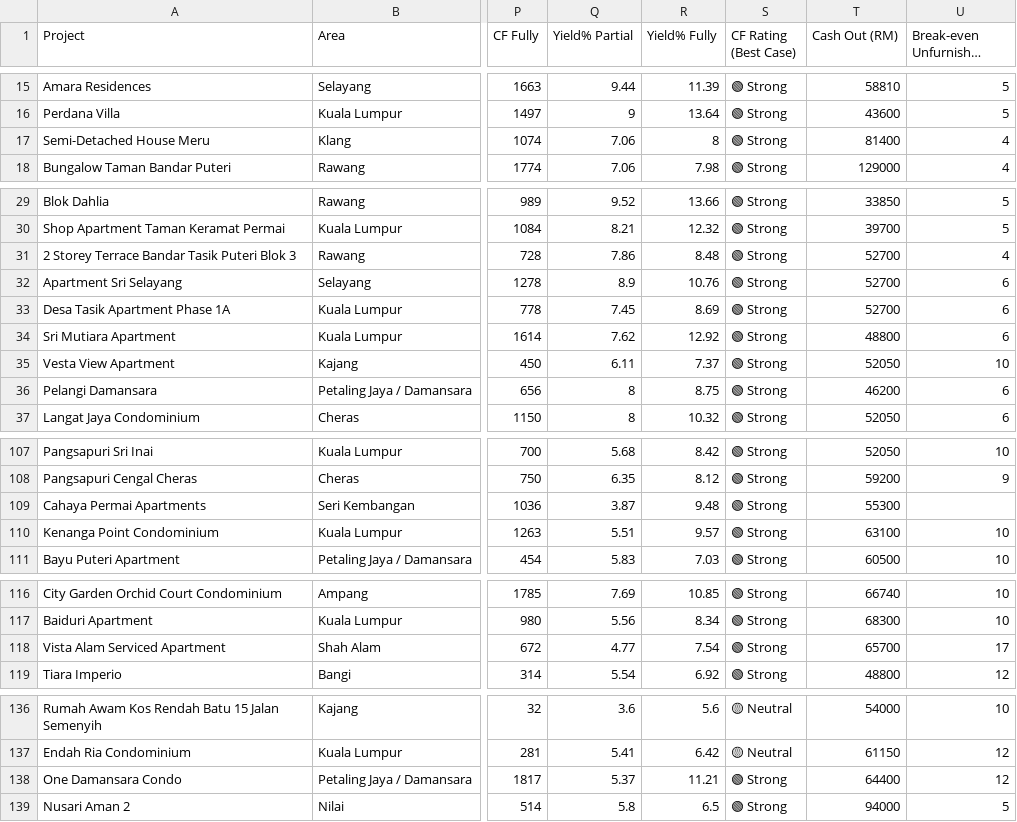
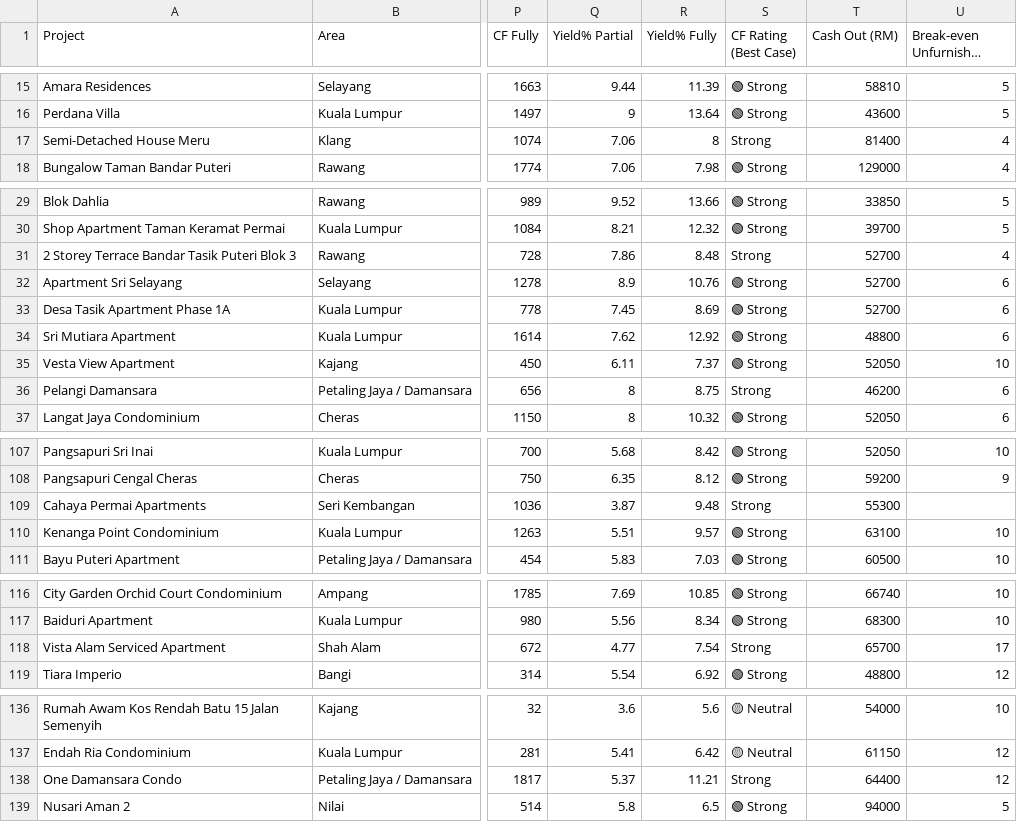
Before and after one commit to mahandanz/haniproperties, a CSV file: investor-listings.csv, drawn as a sheet; only a part is shown, gaps mark what is left out; long unchanged cells end in …; the diff covers the shown part only; the diff names each change by its address in the sheet, - before the commit and + after, or states it on an @@ line.

```diff
--- a/investor-listings.csv
+++ b/investor-listings.csv
-S17 (CF Rating (Best Case)): 🟢 Strong
+S17 (CF Rating (Best Case)): Strong
-S31 (CF Rating (Best Case)): 🟢 Strong
+S31 (CF Rating (Best Case)): Strong
-S36 (CF Rating (Best Case)): 🟢 Strong
+S36 (CF Rating (Best Case)): Strong
-S109 (CF Rating (Best Case)): 🟢 Strong
+S109 (CF Rating (Best Case)): Strong
-S118 (CF Rating (Best Case)): 🟢 Strong
+S118 (CF Rating (Best Case)): Strong
-S138 (CF Rating (Best Case)): 🟢 Strong
+S138 (CF Rating (Best Case)): Strong
```
Also changed, not shown: 1 edited cell elsewhere in this file, 2 other files.
